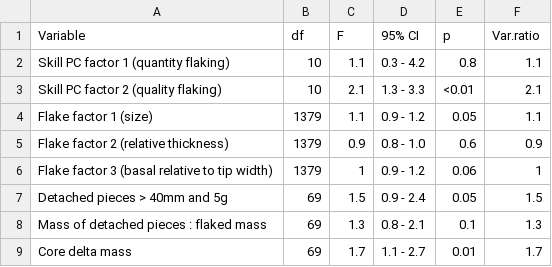
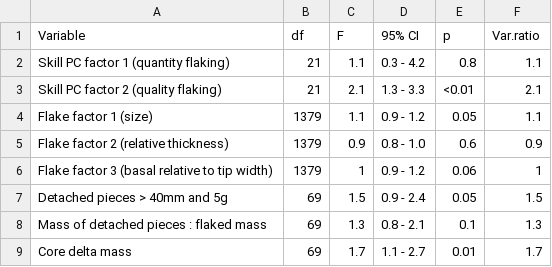
Before and after one commit to Raylc/PaST-pilot, a CSV file: data/tables/table5.csv, drawn as a sheet.

```diff
--- a/data/tables/table5.csv
+++ b/data/tables/table5.csv
@@ -1,4 +1,4 @@
 Variable,df,F,95% CI,p,Var.ratio
-Skill PC factor 1 (quantity flaking),10,1.1,0.3 - 4.2,0.8,1.1
-Skill PC factor 2 (quality flaking),10,2.1,1.3 - 3.3,<0.01,2.1
+Skill PC factor 1 (quantity flaking),21,1.1,0.3 - 4.2,0.8,1.1
+Skill PC factor 2 (quality flaking),21,2.1,1.3 - 3.3,<0.01,2.1
 Flake factor 1 (size),1379,1.1,0.9 - 1.2,0.05,1.1
```
Also changed, not shown: data/tables/s1.csv, data/tables/s2.csv, 10 other files.
